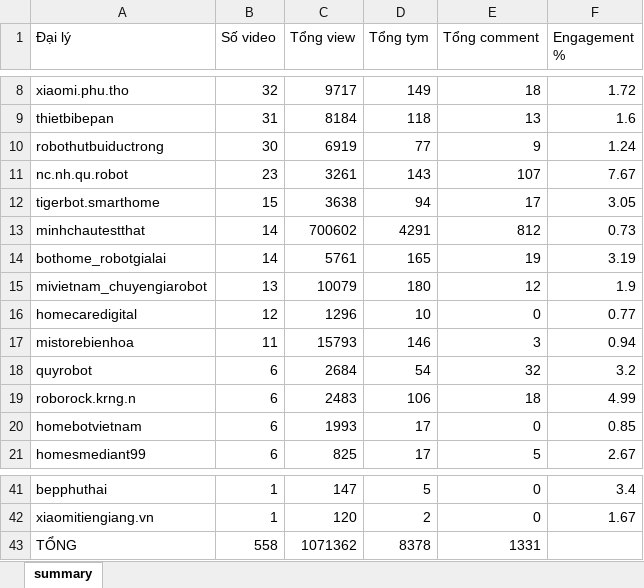
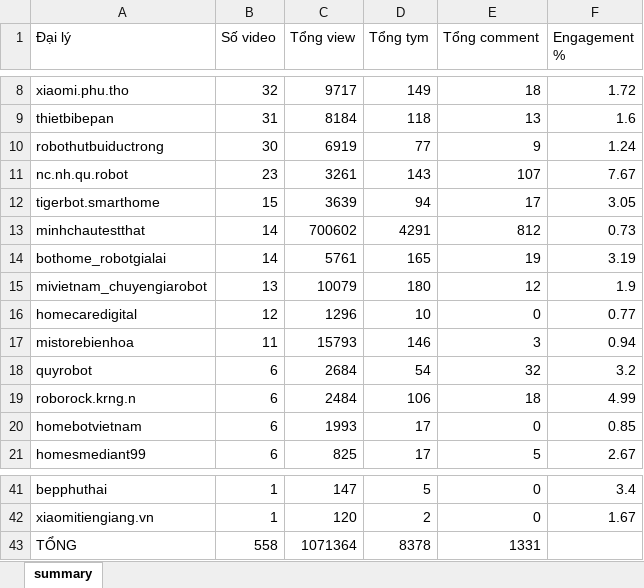
Before and after one commit to tuananh-din/tiktok-dealer-tracker, an Excel workbook: output/qrevo-summary.xlsx, sheet summary, drawn as a sheet; only a part is shown, gaps mark what is left out; values as stored, in another font and other column widths than the file's, no borders; the diff names each change by its address in the sheet, - before the commit and + after, or states it on an @@ line.

```diff
--- a/output/qrevo-summary.xlsx (sheet summary)
+++ b/output/qrevo-summary.xlsx (sheet summary)
-C12 (Tổng view): 3638
+C12 (Tổng view): 3639
-C19 (Tổng view): 2483
+C19 (Tổng view): 2484
-C43 (Tổng view): 1071362
+C43 (Tổng view): 1071364
```
Also changed, not shown: output/qrevo-videos.xlsx, 4 other files.
